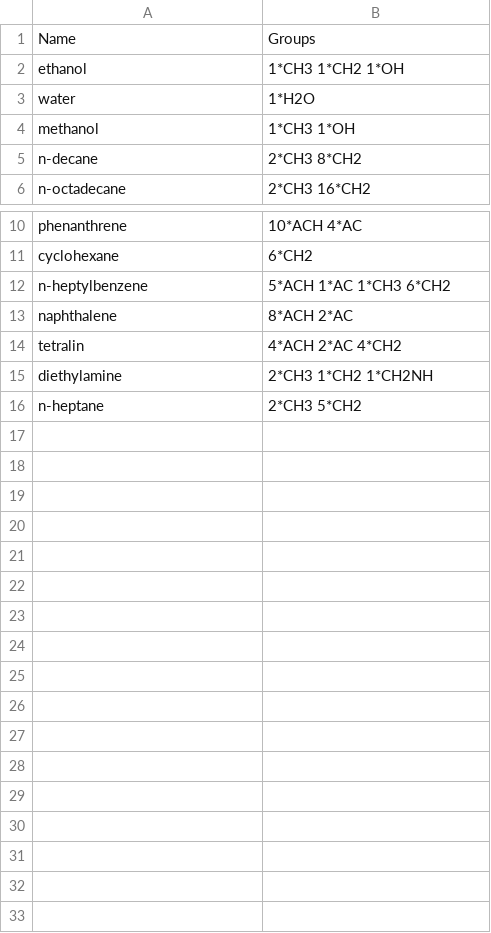
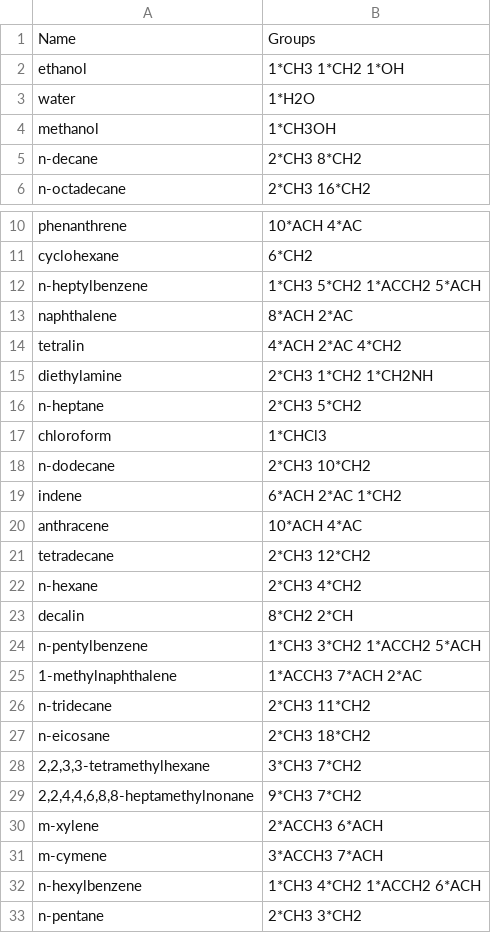
Before and after one commit to seihan/vlecalc, a CSV file: UNIFAC-tbl3.csv, drawn as a sheet; only a part is shown, gaps mark what is left out.

```diff
--- a/UNIFAC-tbl3.csv
+++ b/UNIFAC-tbl3.csv
@@ -3,3 +3,3 @@ Name, Groups
 "water","1*H2O"
-"methanol","1*CH3 1*OH"
+"methanol","1*CH3OH"
 "n-decane","2*CH3 8*CH2"
@@ -11,3 +11,3 @@ Name, Groups
 "cyclohexane","6*CH2"
-"n-heptylbenzene","5*ACH 1*AC 1*CH3 6*CH2"
+"n-heptylbenzene","1*CH3 5*CH2 1*ACCH2 5*ACH"
 "naphthalene","8*ACH 2*AC"
@@ -16 +16,18 @@ Name, Groups
 "n-heptane","2*CH3 5*CH2"
+"chloroform","1*CHCl3"
+"n-dodecane","2*CH3 10*CH2"
+"indene","6*ACH 2*AC 1*CH2"
+"anthracene","10*ACH 4*AC"
+"tetradecane","2*CH3 12*CH2"
+"n-hexane","2*CH3 4*CH2"
+"decalin","8*CH2 2*CH"
+"n-pentylbenzene","1*CH3 3*CH2 1*ACCH2 5*ACH"
+"1-methylnaphthalene","1*ACCH3 7*ACH 2*AC"
+"n-tridecane","2*CH3 11*CH2"
+"n-eicosane","2*CH3 18*CH2"
+"2,2,3,3-tetramethylhexane","3*CH3 7*CH2"
+"2,2,4,4,6,8,8-heptamethylnonane","9*CH3 7*CH2"
+"m-xylene","2*ACCH3 6*ACH"
+"m-cymene","3*ACCH3 7*ACH"
+"n-hexylbenzene","1*CH3 4*CH2 1*ACCH2 6*ACH"
+"n-pentane","2*CH3 3*CH2"
```
Also changed, not shown: 10 other files.
